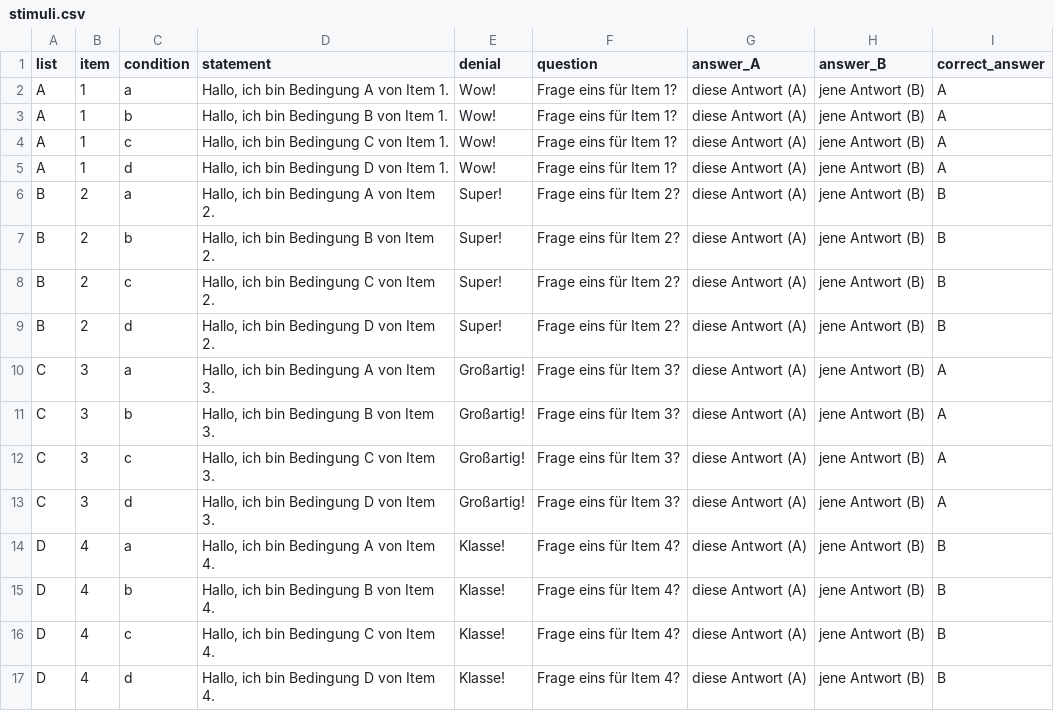
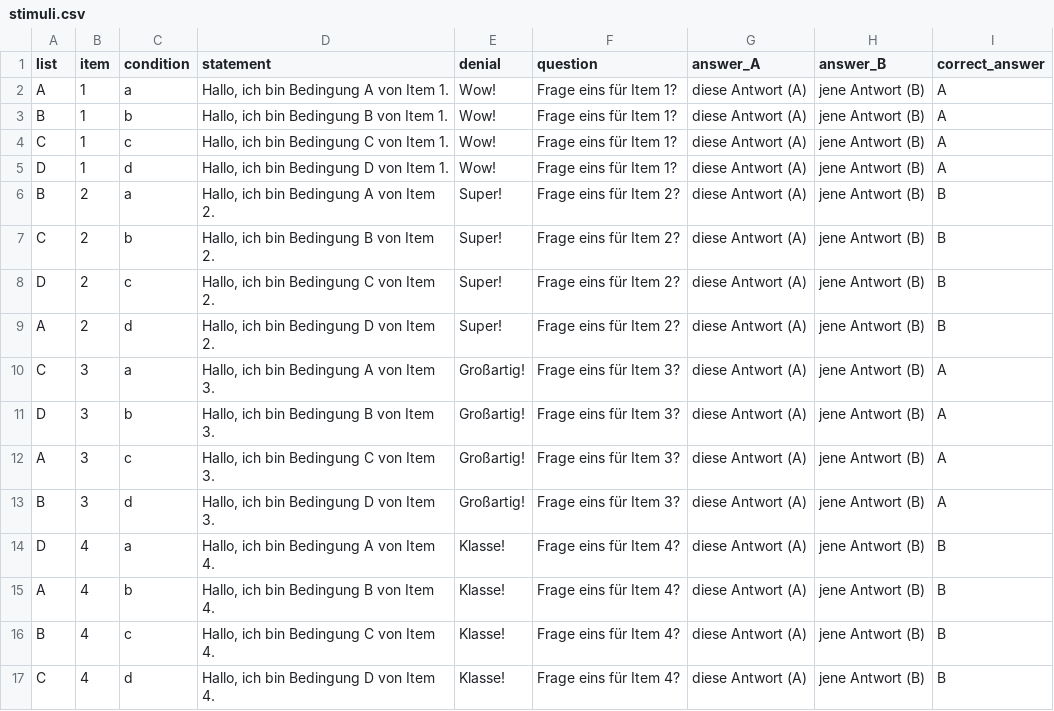
Before and after one commit to JenHueg/2026_experiment_aber_doch, a CSV file: public/stimuli.csv, drawn as a sheet.

Commit message:
randomized order of items and added values to result csv
items from a list are now presented in randomized order needs additional testing though

```diff
--- a/public/stimuli.csv
+++ b/public/stimuli.csv
@@ -2,16 +2,16 @@
 A;1;a;Hallo, ich bin Bedingung A von Item 1. ;Wow!;Frage eins für Item 1?;diese Antwort (A);jene Antwort (B);A
-A;1;b;Hallo, ich bin Bedingung B von Item 1. ;Wow!;Frage eins für Item 1?;diese Antwort (A);jene Antwort (B);A
-A;1;c;Hallo, ich bin Bedingung C von Item 1. ;Wow!;Frage eins für Item 1?;diese Antwort (A);jene Antwort (B);A
-A;1;d;Hallo, ich bin Bedingung D von Item 1. ;Wow!;Frage eins für Item 1?;diese Antwort (A);jene Antwort (B);A
+B;1;b;Hallo, ich bin Bedingung B von Item 1. ;Wow!;Frage eins für Item 1?;diese Antwort (A);jene Antwort (B);A
+C;1;c;Hallo, ich bin Bedingung C von Item 1. ;Wow!;Frage eins für Item 1?;diese Antwort (A);jene Antwort (B);A
+D;1;d;Hallo, ich bin Bedingung D von Item 1. ;Wow!;Frage eins für Item 1?;diese Antwort (A);jene Antwort (B);A
 B;2;a;Hallo, ich bin Bedingung A von Item 2. ;Super!;Frage eins für Item 2?;diese Antwort (A);jene Antwort (B);B
-B;2;b;Hallo, ich bin Bedingung B von Item 2. ;Super!;Frage eins für Item 2?;diese Antwort (A);jene Antwort (B);B
-B;2;c;Hallo, ich bin Bedingung C von Item 2. ;Super!;Frage eins für Item 2?;diese Antwort (A);jene Antwort (B);B
-B;2;d;Hallo, ich bin Bedingung D von Item 2. ;Super!;Frage eins für Item 2?;diese Antwort (A);jene Antwort (B);B
+C;2;b;Hallo, ich bin Bedingung B von Item 2. ;Super!;Frage eins für Item 2?;diese Antwort (A);jene Antwort (B);B
+D;2;c;Hallo, ich bin Bedingung C von Item 2. ;Super!;Frage eins für Item 2?;diese Antwort (A);jene Antwort (B);B
+A;2;d;Hallo, ich bin Bedingung D von Item 2. ;Super!;Frage eins für Item 2?;diese Antwort (A);jene Antwort (B);B
 C;3;a;Hallo, ich bin Bedingung A von Item 3. ;Großartig!;Frage eins für Item 3?;diese Antwort (A);jene Antwort (B);A
-C;3;b;Hallo, ich bin Bedingung B von Item 3. ;Großartig!;Frage eins für Item 3?;diese Antwort (A);jene Antwort (B);A
-C;3;c;Hallo, ich bin Bedingung C von Item 3.;Großartig!;Frage eins für Item 3?;diese Antwort (A);jene Antwort (B);A
-C;3;d;Hallo, ich bin Bedingung D von Item 3.;Großartig!;Frage eins für Item 3?;diese Antwort (A);jene Antwort (B);A
+D;3;b;Hallo, ich bin Bedingung B von Item 3. ;Großartig!;Frage eins für Item 3?;diese Antwort (A);jene Antwort (B);A
+A;3;c;Hallo, ich bin Bedingung C von Item 3.;Großartig!;Frage eins für Item 3?;diese Antwort (A);jene Antwort (B);A
+B;3;d;Hallo, ich bin Bedingung D von Item 3.;Großartig!;Frage eins für Item 3?;diese Antwort (A);jene Antwort (B);A
 D;4;a;Hallo, ich bin Bedingung A von Item 4.;Klasse!;Frage eins für Item 4?;diese Antwort (A);jene Antwort (B);B
-D;4;b;Hallo, ich bin Bedingung B von Item 4.;Klasse!;Frage eins für Item 4?;diese Antwort (A);jene Antwort (B);B
-D;4;c;Hallo, ich bin Bedingung C von Item 4.;Klasse!;Frage eins für Item 4?;diese Antwort (A);jene Antwort (B);B
-D;4;d;Hallo, ich bin Bedingung D von Item 4.;Klasse!;Frage eins für Item 4?;diese Antwort (A);jene Antwort (B);B
+A;4;b;Hallo, ich bin Bedingung B von Item 4.;Klasse!;Frage eins für Item 4?;diese Antwort (A);jene Antwort (B);B
+B;4;c;Hallo, ich bin Bedingung C von Item 4.;Klasse!;Frage eins für Item 4?;diese Antwort (A);jene Antwort (B);B
+C;4;d;Hallo, ich bin Bedingung D von Item 4.;Klasse!;Frage eins für Item 4?;diese Antwort (A);jene Antwort (B);B
```
Also changed, not shown: 2 other files.
